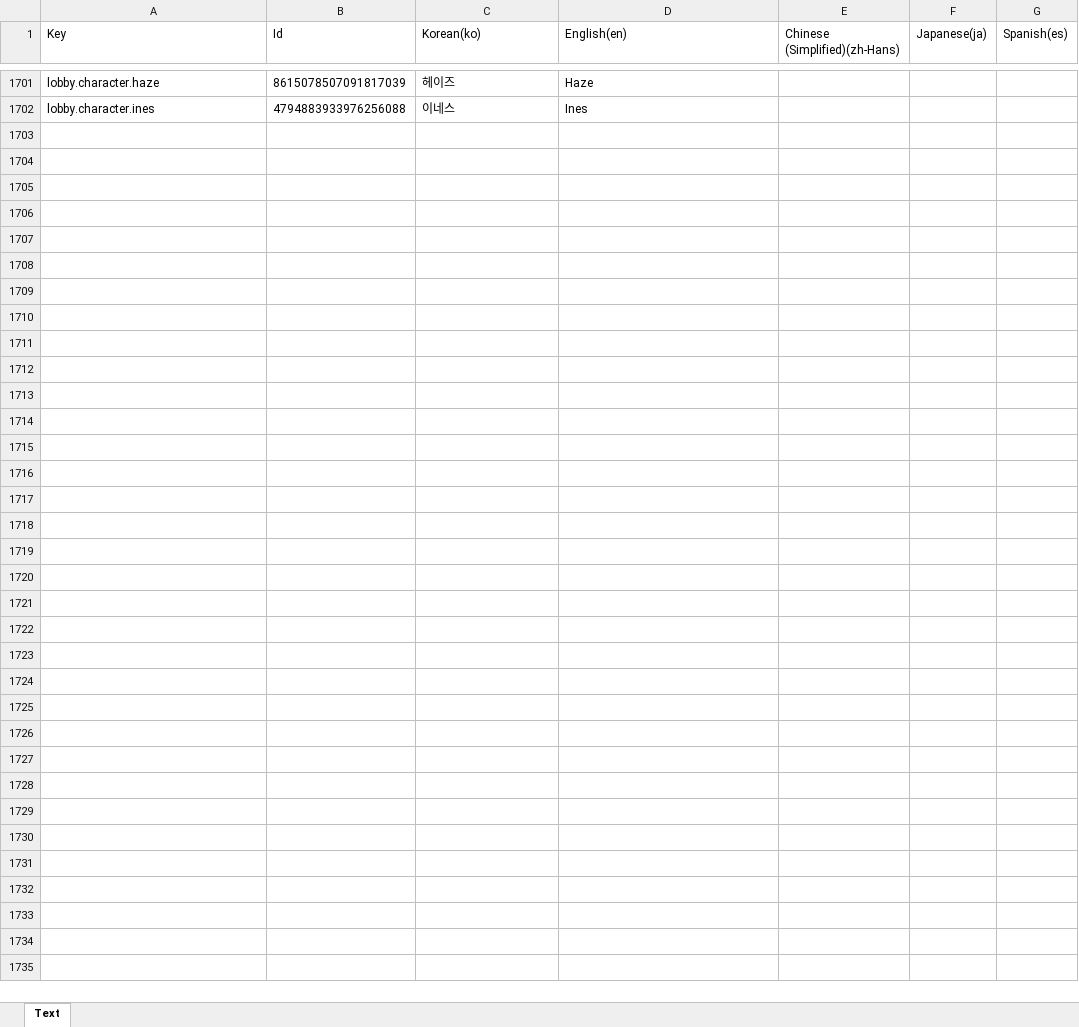
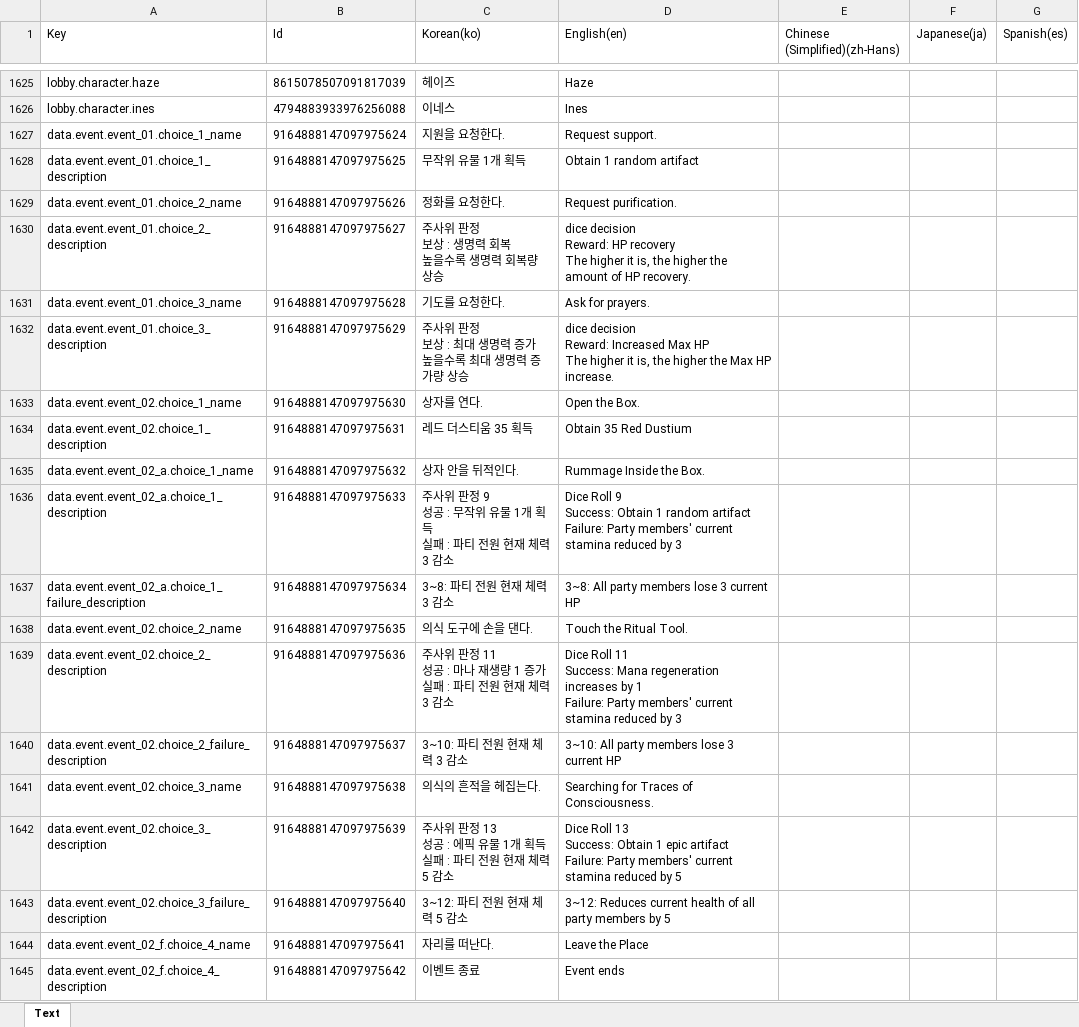
Before and after one commit to BIRANG22/RELIC, an Excel workbook: Assets/ExcelSource/Localization.xlsx, sheet Text, drawn as a sheet; only a part is shown, gaps mark what is left out; values as stored, in another font and other column widths than the file's, no borders; ↵ is a line break in a cell; the diff covers the shown part only; the diff names each change by its address in the sheet, - before the commit and + after, or states it on an @@ line.

```diff
--- a/Assets/ExcelSource/Localization.xlsx (sheet Text)
+++ b/Assets/ExcelSource/Localization.xlsx (sheet Text)
+row 1627: data.event.event_01.choice_1_name | 9164888147097975624 | 지원을 요청한다. | Request support.
+row 1628: data.event.event_01.choice_1_description | 9164888147097975625 | 무작위 유물 1개 획득 | Obtain 1 random artifact
+row 1629: data.event.event_01.choice_2_name | 9164888147097975626 | 정화를 요청한다. | Request purification.
+row 1630: data.event.event_01.choice_2_description | 9164888147097975627 | 주사위 판정 ↵ 보상 : 생명력 회복 ↵ 높을수록 생명력 회복량 상승 | dice decision ↵ Reward: HP recovery ↵ The higher it is, the higher the amount of HP recovery.
+row 1631: data.event.event_01.choice_3_name | 9164888147097975628 | 기도를 요청한다. | Ask for prayers.
+row 1632: data.event.event_01.choice_3_description | 9164888147097975629 | 주사위 판정 ↵ 보상 : 최대 생명력 증가 ↵ 높을수록 최대 생명력 증가량 상승 | dice decision ↵ Reward: Increased Max HP ↵ The higher it is, the higher the Max HP increase.
+row 1633: data.event.event_02.choice_1_name | 9164888147097975630 | 상자를 연다. | Open the Box.
+row 1634: data.event.event_02.choice_1_description | 9164888147097975631 | 레드 더스티움 35 획득 | Obtain 35 Red Dustium
+row 1635: data.event.event_02_a.choice_1_name | 9164888147097975632 | 상자 안을 뒤적인다. | Rummage Inside the Box.
+row 1636: data.event.event_02_a.choice_1_description | 9164888147097975633 | 주사위 판정 9 ↵ 성공 : 무작위 유물 1개 획득 ↵ 실패 : 파티 전원 현재 체력 3 감소 | Dice Roll 9 ↵ Success: Obtain 1 random artifact ↵ Failure: Party members' current stamina reduced by 3
+row 1637: data.event.event_02_a.choice_1_failure_description | 9164888147097975634 | 3~8: 파티 전원 현재 체력 3 감소 | 3~8: All party members lose 3 current HP
+row 1638: data.event.event_02.choice_2_name | 9164888147097975635 | 의식 도구에 손을 댄다. | Touch the Ritual Tool.
+row 1639: data.event.event_02.choice_2_description | 9164888147097975636 | 주사위 판정 11 ↵ 성공 : 마나 재생량 1 증가 ↵ 실패 : 파티 전원 현재 체력 3 감소 | Dice Roll 11 ↵ Success: Mana regeneration increases by 1 ↵ Failure: Party members' current stamina reduced by 3
+row 1640: data.event.event_02.choice_2_failure_description | 9164888147097975637 | 3~10: 파티 전원 현재 체력 3 감소 | 3~10: All party members lose 3 current HP
+row 1641: data.event.event_02.choice_3_name | 9164888147097975638 | 의식의 흔적을 헤집는다. | Searching for Traces of Consciousness.
+row 1642: data.event.event_02.choice_3_description | 9164888147097975639 | 주사위 판정 13 ↵ 성공 : 에픽 유물 1개 획득 ↵ 실패 : 파티 전원 현재 체력 5 감소 | Dice Roll 13 ↵ Success: Obtain 1 epic artifact ↵ Failure: Party members' current stamina reduced by 5
+row 1643: data.event.event_02.choice_3_failure_description | 9164888147097975640 | 3~12: 파티 전원 현재 체력 5 감소 | 3~12: Reduces current health of all party members by 5
+row 1644: data.event.event_02_f.choice_4_name | 9164888147097975641 | 자리를 떠난다. | Leave the Place
+row 1645: data.event.event_02_f.choice_4_description | 9164888147097975642 | 이벤트 종료 | Event ends
```
Also changed, not shown: 123 added rows and 76 removed rows elsewhere in this sheet, 42 other files.
